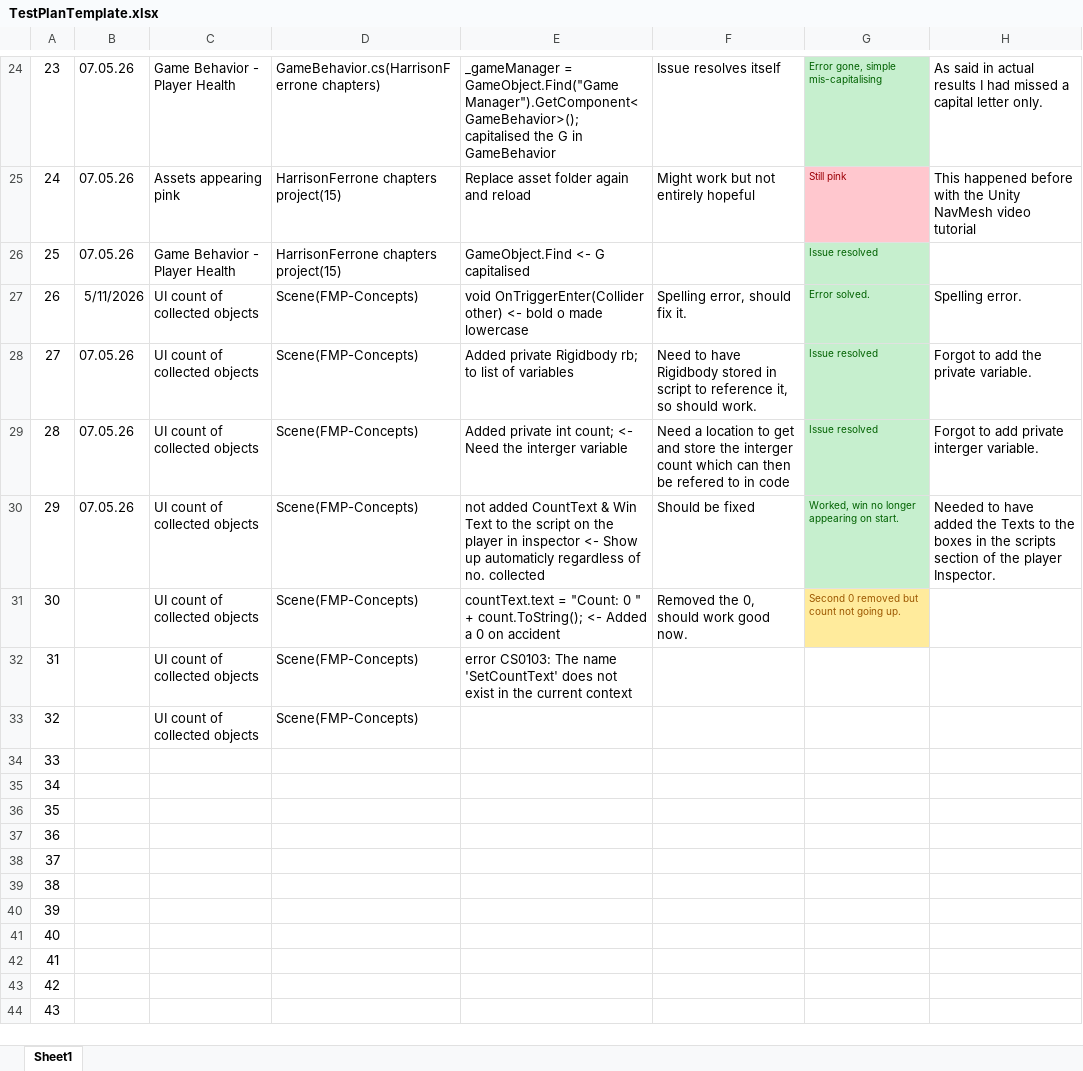
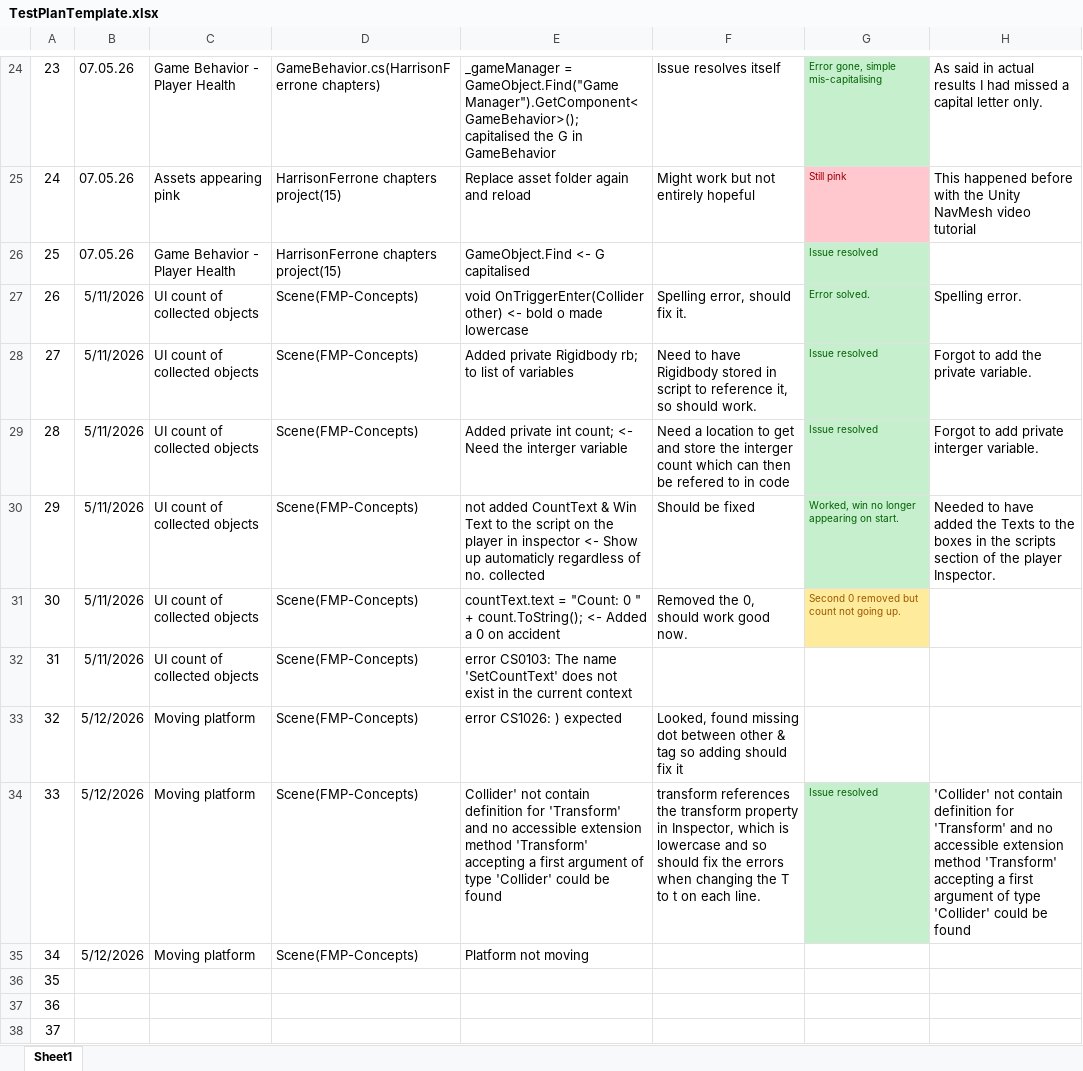
Before and after one commit to ZakDav815/FMP-Concepts, an Excel workbook: TestPlanTemplate.xlsx, sheet Sheet1, drawn as a sheet; only a part is shown, gaps mark what is left out; the shorter side is filled out with more unchanged rows; values as stored, in another font and other column widths than the file's, no borders; the diff names each change by its address in the sheet, - before the commit and + after, or states it on an @@ line.

Commit message:
Tried to add a platform
Wanted to have a moving platform so found a video tutorial. Got it mostly done but said platform doesn't move. Would try and figure it out but not at this time currently(23:00).

```diff
--- a/TestPlanTemplate.xlsx (sheet Sheet1)
+++ b/TestPlanTemplate.xlsx (sheet Sheet1)
-B28:B30: 07.05.26
+B28:B30: 5/11/2026
-B31:B32: (empty)
+B31:B32: 5/11/2026
-B33:B35: (empty)
+B33:B35: 5/12/2026
-C33: UI count of collected objects
+C33: Moving platform
-E33: (empty)
+E33: error CS1026: ) expected
-F33: (empty)
+F33: Looked, found missing dot between other & tag so adding should fix it
-C34:C35: (empty)
+C34:C35: Moving platform
-D34:D35: (empty)
+D34:D35: Scene(FMP-Concepts)
-E34: (empty)
+E34: Collider' not contain definition for 'Transform' and no accessible extension method 'Transform' accepting a first argument of type 'Collider' could be found
-F34: (empty)
+F34: transform references the transform property in Inspector, which is lowercase and so should fix the errors when changing the T to t on each line.
-G34: (empty)
+G34: Issue resolved
-G34 fill: none
+G34 fill: #C6EFCE
-H34: (empty)
+H34: 'Collider' not contain definition for 'Transform' and no accessible extension method 'Transform' accepting a first argument of type 'Collider' could be found
-E35: (empty)
+E35: Platform not moving
```
Also changed, not shown: 4 other files.
